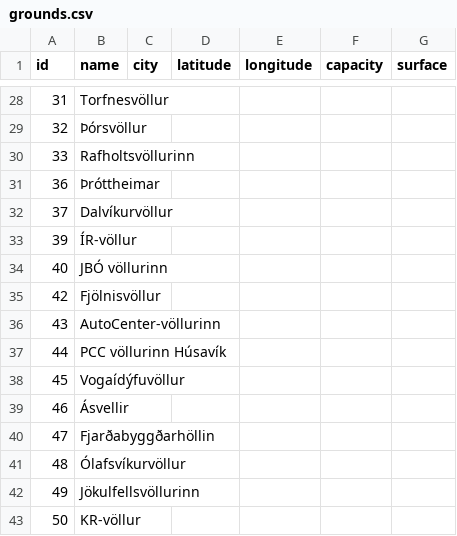
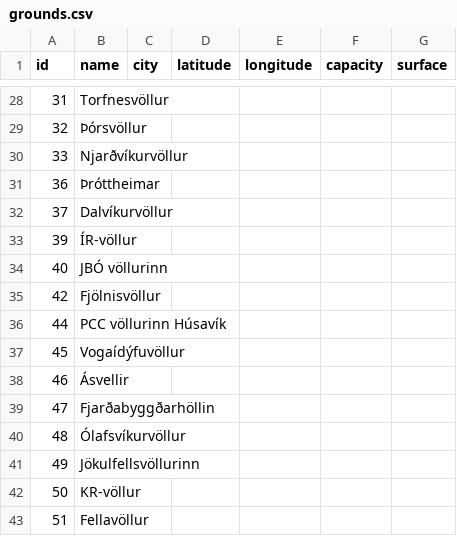
Before and after one commit to gudjont89/club-48, a CSV file: data/ksi/grounds.csv, drawn as a sheet; only a part is shown, gaps mark what is left out; the shorter side is filled out with more unchanged rows.

```diff
--- a/data/ksi/grounds.csv
+++ b/data/ksi/grounds.csv
@@ -29,3 +29,3 @@ id,name,city,latitude,longitude,capacity,surface
 32,Þórsvöllur,,,,,
-33,Rafholtsvöllurinn,,,,,
+33,Njarðvíkurvöllur,,,,,
 36,Þróttheimar,,,,,
@@ -35,3 +35,2 @@ id,name,city,latitude,longitude,capacity,surface
 42,Fjölnisvöllur,,,,,
-43,AutoCenter-völlurinn,,,,,
 44,PCC völlurinn Húsavík,,,,,
```
Also changed, not shown: data/ksi/ground_aliases.csv.
